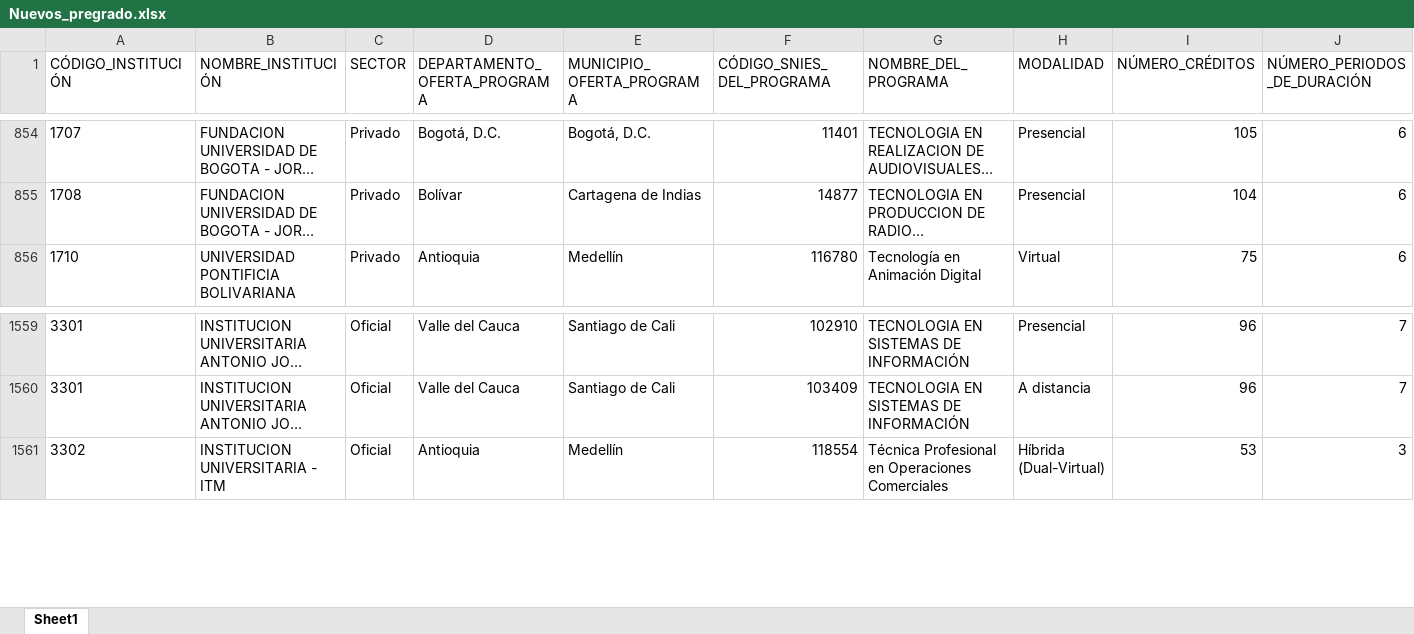
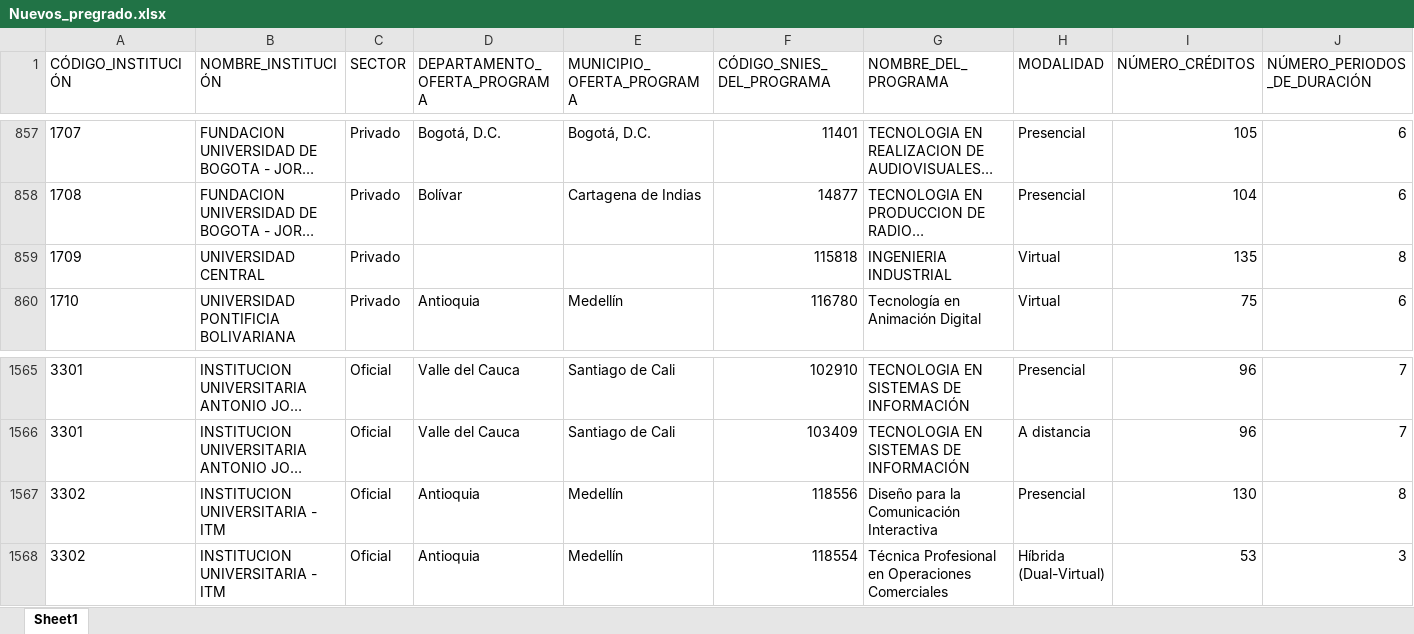
Before and after one commit to hasuarez32/snies-monitor, an Excel workbook: data/novedades/Nuevos_pregrado.xlsx, sheet Sheet1, drawn as a sheet; only a part is shown, gaps mark what is left out; long unchanged cells end in …; values as stored, in another font and other column widths than the file's, no borders; rows hold the shown columns only; the diff covers the shown part only; the diff names each change by its address in the sheet, - before the commit and + after, or states it on an @@ line.

```diff
--- a/data/novedades/Nuevos_pregrado.xlsx (sheet Sheet1)
+++ b/data/novedades/Nuevos_pregrado.xlsx (sheet Sheet1)
+row 859: 1709 | UNIVERSIDAD CENTRAL | Privado |  |  | 115818 | INGENIERIA INDUSTRIAL | Virtual | 135 | 8
+row 1567: 3302 | INSTITUCION UNIVERSITARIA - ITM | Oficial | Antioquia | Medellín | 118556 | Diseño para la Comunicación Interactiva | Presencial | 130 | 8
```
Also changed, not shown: 7 added rows elsewhere in this sheet, data/novedades/Inactivos_pregrado.xlsx, data/novedades/Modificados_pregrado.xlsx, 1 other file.
